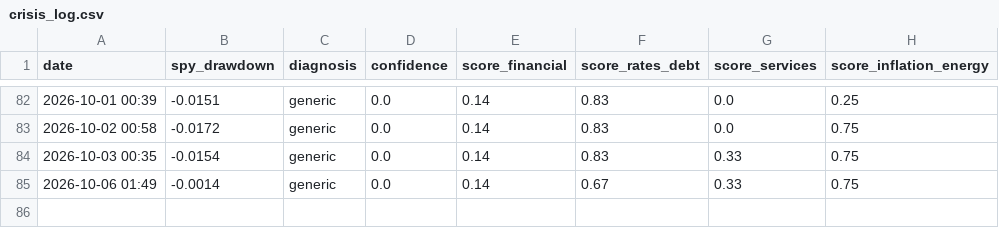
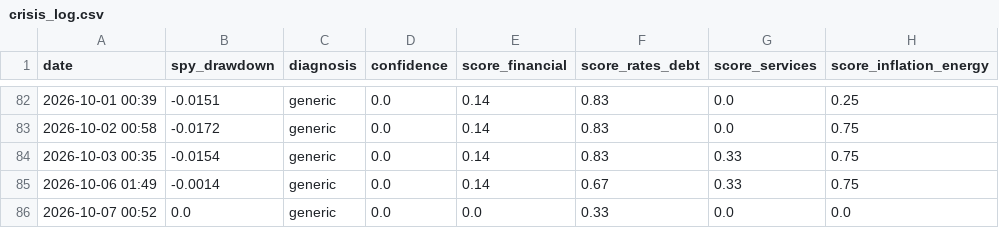
Before and after one commit to ppray/ppray.github.io, a CSV file: crisis-watch/data/crisis_log.csv, drawn as a sheet; only a part is shown, gaps mark what is left out.

```diff
--- a/crisis-watch/data/crisis_log.csv
+++ b/crisis-watch/data/crisis_log.csv
@@ -85 +85,2 @@ date,spy_drawdown,diagnosis,confidence,score_financial,score_rates_debt,score_se
 2026-10-06 01:49,-0.0014,generic,0.0,0.14,0.67,0.33,0.75
+2026-10-07 00:52,0.0,generic,0.0,0.0,0.33,0.0,0.0
```
Also changed, not shown: 1 other file.
